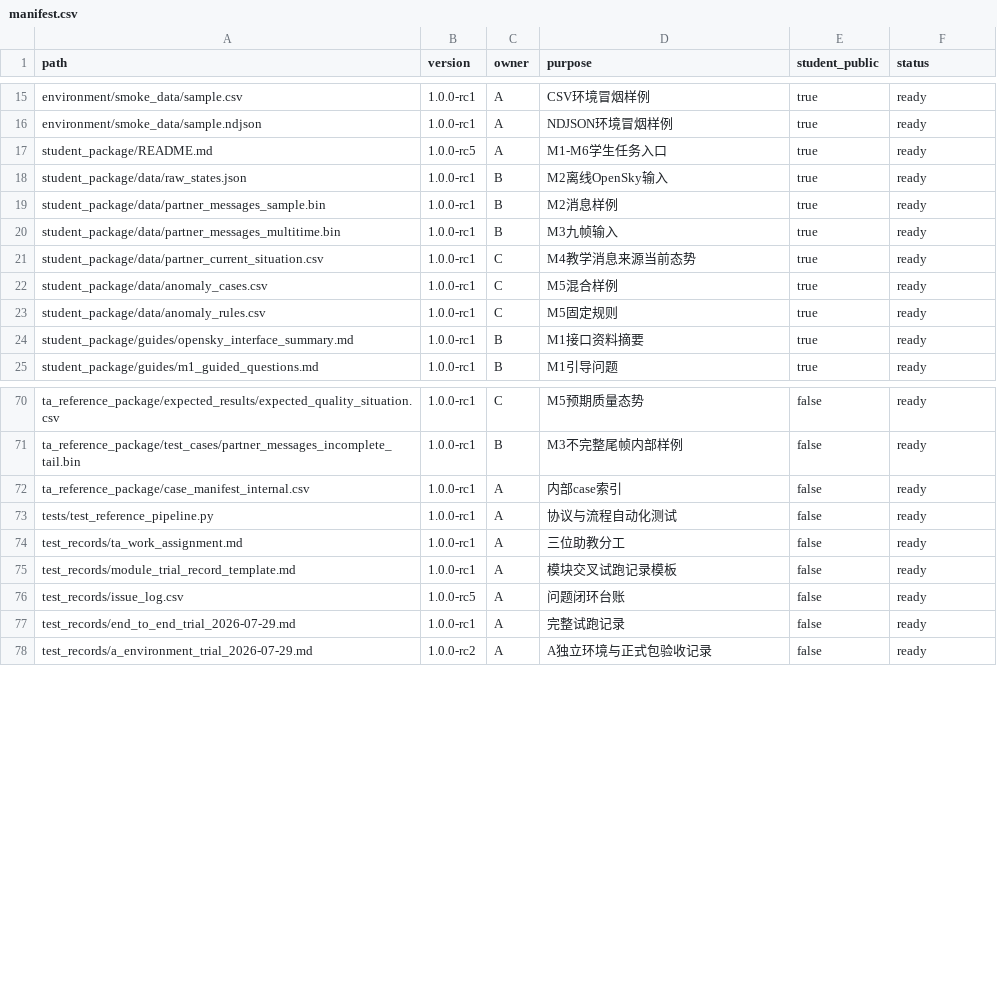
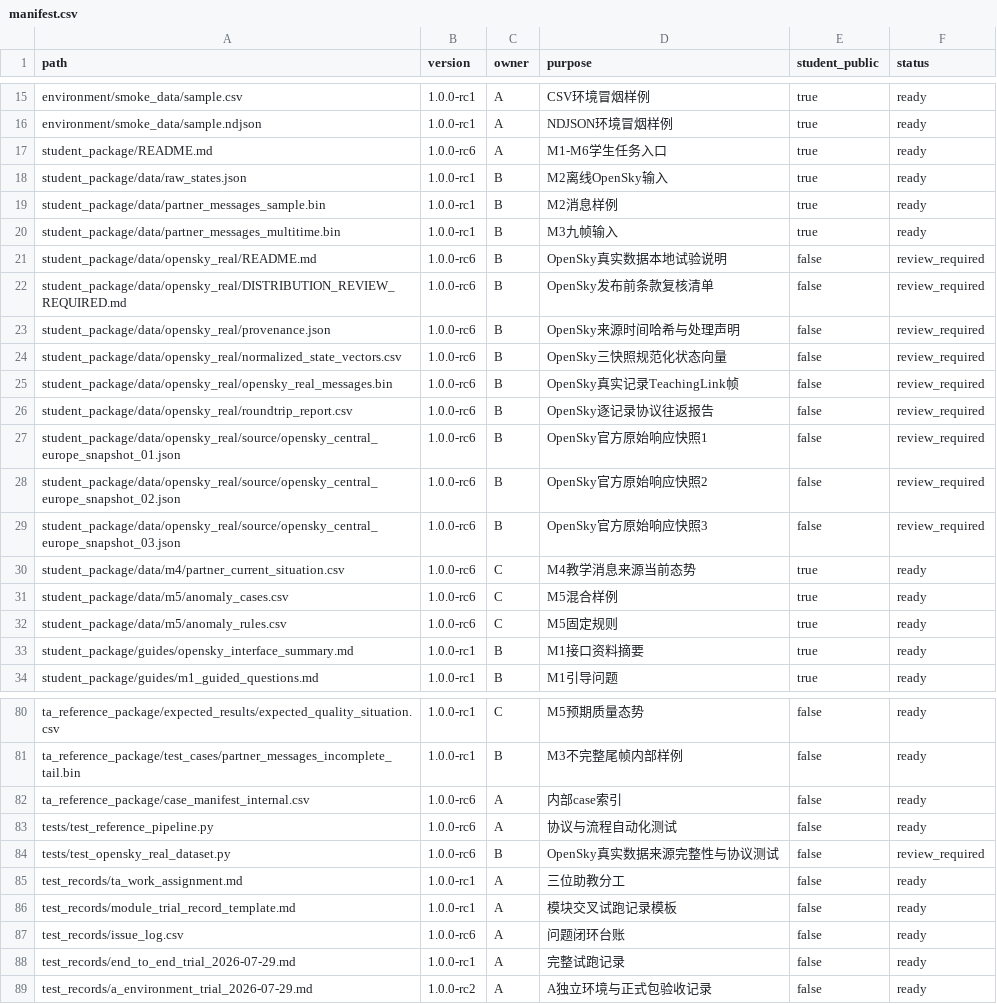
Before and after one commit to ni2333/summer-school-data-link-practice, a CSV file: summer_school_practice_v1.0/manifest.csv, drawn as a sheet; only a part is shown, gaps mark what is left out; the diff covers the shown part only.

Commit message:
data: add OpenSky local trial dataset

```diff
--- a/summer_school_practice_v1.0/manifest.csv
+++ b/summer_school_practice_v1.0/manifest.csv
@@ -16,3 +16,3 @@ environment/smoke_data/sample.csv,1.0.0-rc1,A,CSV环境冒烟样例,true,ready
 environment/smoke_data/sample.ndjson,1.0.0-rc1,A,NDJSON环境冒烟样例,true,ready
-student_package/README.md,1.0.0-rc5,A,M1-M6学生任务入口,true,ready
+student_package/README.md,1.0.0-rc6,A,M1-M6学生任务入口,true,ready
 student_package/data/raw_states.json,1.0.0-rc1,B,M2离线OpenSky输入,true,ready
@@ -20,5 +20,14 @@ student_package/data/partner_messages_sample.bin,1.0.0-rc1,B,M2消息样例,true
 student_package/data/partner_messages_multitime.bin,1.0.0-rc1,B,M3九帧输入,true,ready
-student_package/data/partner_current_situation.csv,1.0.0-rc1,C,M4教学消息来源当前态势,true,ready
-student_package/data/anomaly_cases.csv,1.0.0-rc1,C,M5混合样例,true,ready
-student_package/data/anomaly_rules.csv,1.0.0-rc1,C,M5固定规则,true,ready
+student_package/data/opensky_real/README.md,1.0.0-rc6,B,OpenSky真实数据本地试验说明,false,review_required
+student_package/data/opensky_real/DISTRIBUTION_REVIEW_REQUIRED.md,1.0.0-rc6,B,OpenSky发布前条款复核清单,false,review_required
+student_package/data/opensky_real/provenance.json,1.0.0-rc6,B,OpenSky来源时间哈希与处理声明,false,review_required
+student_package/data/opensky_real/normalized_state_vectors.csv,1.0.0-rc6,B,OpenSky三快照规范化状态向量,false,review_required
+student_package/data/opensky_real/opensky_real_messages.bin,1.0.0-rc6,B,OpenSky真实记录TeachingLink帧,false,review_required
+student_package/data/opensky_real/roundtrip_report.csv,1.0.0-rc6,B,OpenSky逐记录协议往返报告,false,review_required
+student_package/data/opensky_real/source/opensky_central_europe_snapshot_01.json,1.0.0-rc6,B,OpenSky官方原始响应快照1,false,review_required
+student_package/data/opensky_real/source/opensky_central_europe_snapshot_02.json,1.0.0-rc6,B,OpenSky官方原始响应快照2,false,review_required
+student_package/data/opensky_real/source/opensky_central_europe_snapshot_03.json,1.0.0-rc6,B,OpenSky官方原始响应快照3,false,review_required
+student_package/data/m4/partner_current_situation.csv,1.0.0-rc6,C,M4教学消息来源当前态势,true,ready
+student_package/data/m5/anomaly_cases.csv,1.0.0-rc6,C,M5混合样例,true,ready
+student_package/data/m5/anomaly_rules.csv,1.0.0-rc6,C,M5固定规则,true,ready
 student_package/guides/opensky_interface_summary.md,1.0.0-rc1,B,M1接口资料摘要,true,ready
@@ -71,7 +81,8 @@ ta_reference_package/expected_results/expected_quality_situation.csv,1.0.0-rc1,C
 ta_reference_package/test_cases/partner_messages_incomplete_tail.bin,1.0.0-rc1,B,M3不完整尾帧内部样例,false,ready
-ta_reference_package/case_manifest_internal.csv,1.0.0-rc1,A,内部case索引,false,ready
-tests/test_reference_pipeline.py,1.0.0-rc1,A,协议与流程自动化测试,false,ready
+ta_reference_package/case_manifest_internal.csv,1.0.0-rc6,A,内部case索引,false,ready
+tests/test_reference_pipeline.py,1.0.0-rc6,A,协议与流程自动化测试,false,ready
+tests/test_opensky_real_dataset.py,1.0.0-rc6,B,OpenSky真实数据来源完整性与协议测试,false,review_required
 test_records/ta_work_assignment.md,1.0.0-rc1,A,三位助教分工,false,ready
 test_records/module_trial_record_template.md,1.0.0-rc1,A,模块交叉试跑记录模板,false,ready
-test_records/issue_log.csv,1.0.0-rc5,A,问题闭环台账,false,ready
+test_records/issue_log.csv,1.0.0-rc6,A,问题闭环台账,false,ready
 test_records/end_to_end_trial_2026-07-29.md,1.0.0-rc1,A,完整试跑记录,false,ready
```
Also changed, not shown: 1 added row and 6 edited cells elsewhere in this file, summer_school_practice_v1.0/ta_reference_package/case_manifest_internal.csv, summer_school_practice_v1.0/test_records/issue_log.csv, 17 other files.
